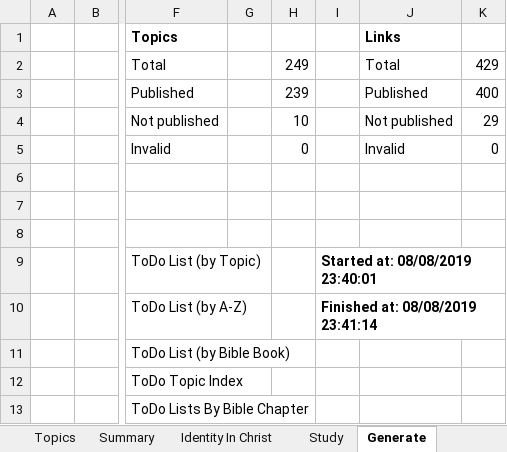
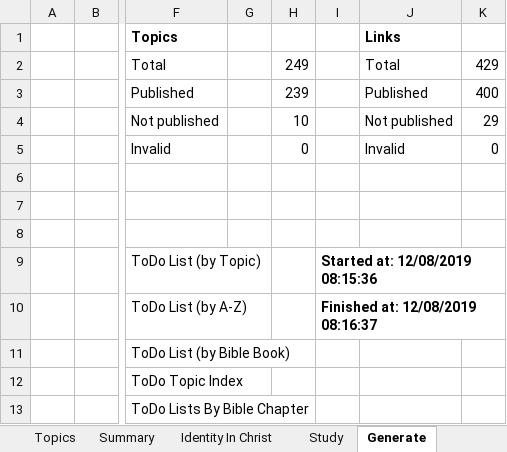
Before and after one commit to simptim1967/todobible, an Excel workbook: TodoBible.xlsm, sheet Generate, drawn as a sheet; only a part is shown, gaps mark what is left out; values as stored, in another font and other column widths than the file's, no borders; charts and pictures not drawn; the diff names each change by its address in the sheet, - before the commit and + after, or states it on an @@ line.

```diff
--- a/TodoBible.xlsm (sheet Generate)
+++ b/TodoBible.xlsm (sheet Generate)
-I9: Started at: 08/08/2019 23:40:01
+I9: Started at: 12/08/2019 08:15:36
-I10: Finished at: 08/08/2019 23:41:14
+I10: Finished at: 12/08/2019 08:16:37
```
Also changed, not shown: sheet Output_Topics, sheet Output_Book, sheet Output_A2Z, sheet ToDo, 5 other files.
